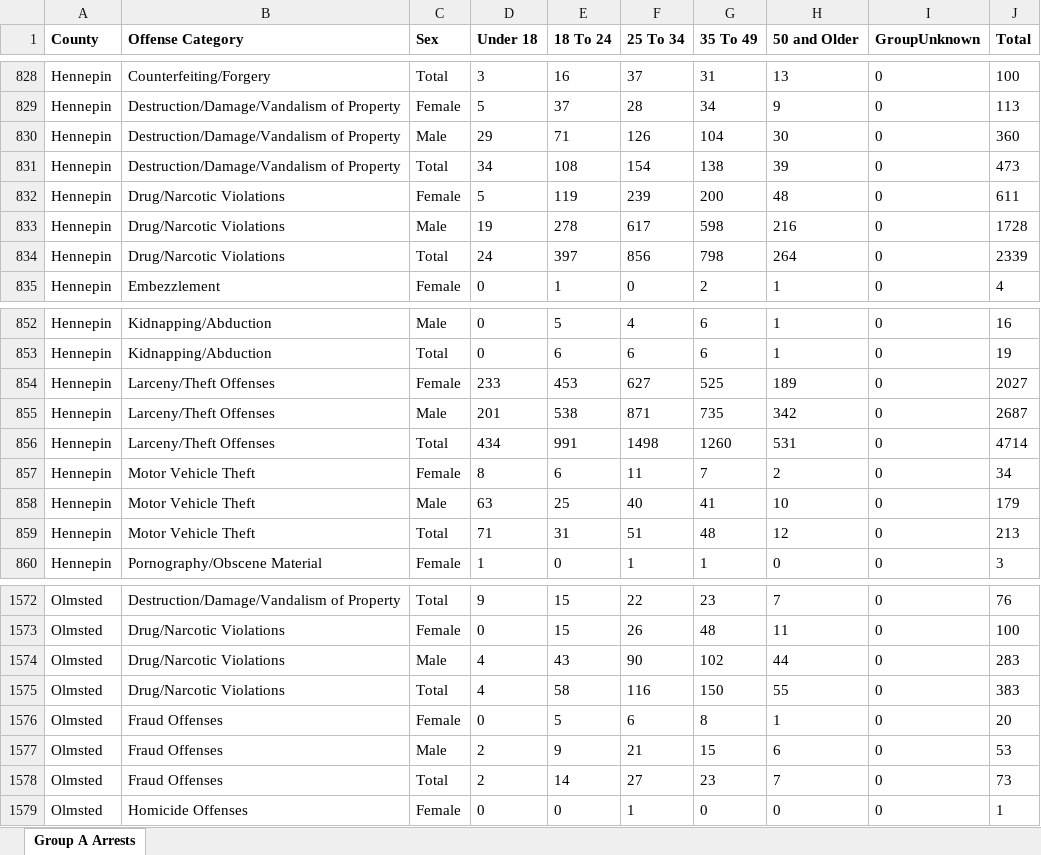
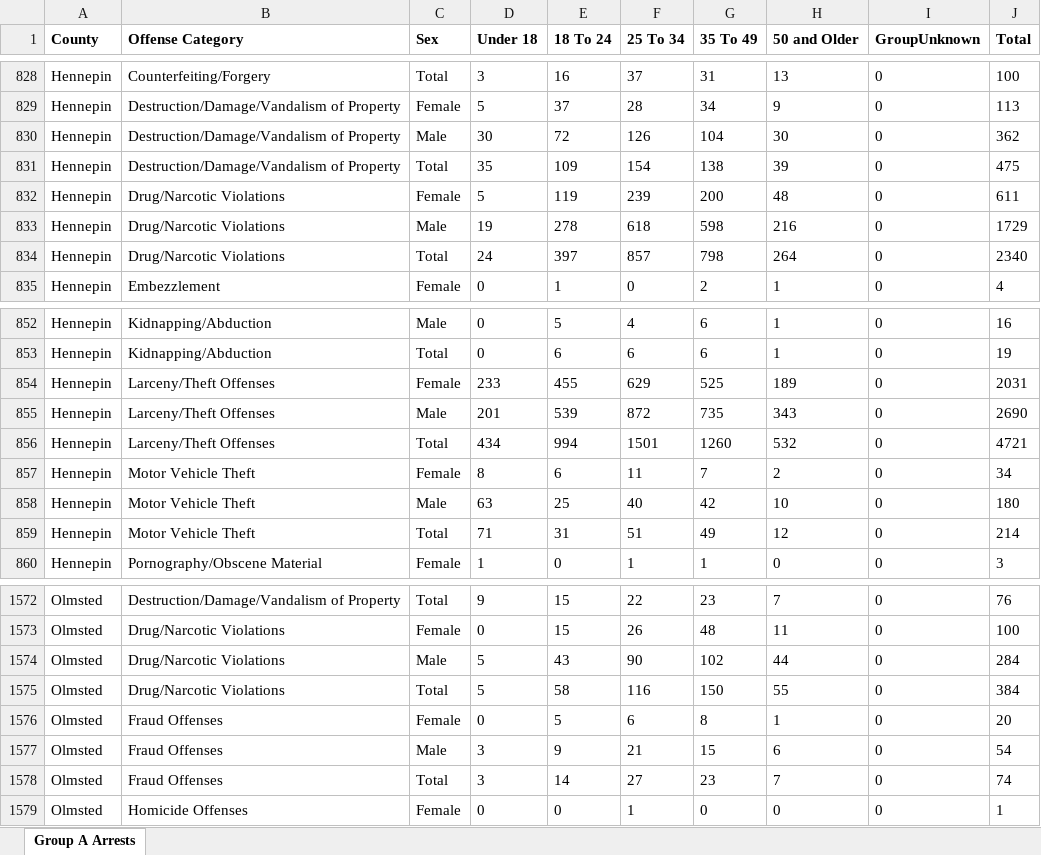
Before and after one commit to striblab/crimedash, an Excel workbook: store/arrests/ArrestsGroupAByAgeSexCountyDownloadData_ReportYear_2024.xlsx, sheet Group A Arrests, drawn as a sheet; only a part is shown, gaps mark what is left out; values as stored, in another font and other column widths than the file's, no borders; the diff covers the shown part only; the diff names each change by its address in the sheet, - before the commit and + after, or states it on an @@ line.

```diff
--- a/store/arrests/ArrestsGroupAByAgeSexCountyDownloadData_ReportYear_2024.xlsx (sheet Group A Arrests)
+++ b/store/arrests/ArrestsGroupAByAgeSexCountyDownloadData_ReportYear_2024.xlsx (sheet Group A Arrests)
-D830 (Under 18): 29
+D830 (Under 18): 30
-E830 (18 To 24): 71
+E830 (18 To 24): 72
-J830 (Total): 360
+J830 (Total): 362
-D831 (Under 18): 34
+D831 (Under 18): 35
-E831 (18 To 24): 108
+E831 (18 To 24): 109
-J831 (Total): 473
+J831 (Total): 475
-F833 (25 To 34): 617
+F833 (25 To 34): 618
-J833 (Total): 1728
+J833 (Total): 1729
-F834 (25 To 34): 856
+F834 (25 To 34): 857
-J834 (Total): 2339
+J834 (Total): 2340
-E854 (18 To 24): 453
+E854 (18 To 24): 455
-F854 (25 To 34): 627
+F854 (25 To 34): 629
-J854 (Total): 2027
+J854 (Total): 2031
-E855 (18 To 24): 538
+E855 (18 To 24): 539
-F855 (25 To 34): 871
+F855 (25 To 34): 872
-H855 (50 and Older): 342
+H855 (50 and Older): 343
-J855 (Total): 2687
+J855 (Total): 2690
-E856 (18 To 24): 991
+E856 (18 To 24): 994
-F856 (25 To 34): 1498
+F856 (25 To 34): 1501
-H856 (50 and Older): 531
+H856 (50 and Older): 532
-J856 (Total): 4714
+J856 (Total): 4721
-G858 (35 To 49): 41
+G858 (35 To 49): 42
-J858 (Total): 179
+J858 (Total): 180
-G859 (35 To 49): 48
+G859 (35 To 49): 49
-J859 (Total): 213
+J859 (Total): 214
-D1574:D1575 (Under 18): 4
+D1574:D1575 (Under 18): 5
-J1574 (Total): 283
+J1574 (Total): 284
-J1575 (Total): 383
+J1575 (Total): 384
-D1577:D1578 (Under 18): 2
+D1577:D1578 (Under 18): 3
-J1577 (Total): 53
+J1577 (Total): 54
-J1578 (Total): 73
+J1578 (Total): 74
```
Also changed, not shown: 45 edited cells elsewhere in this sheet, store/arrests/ArrestsGroupAByAgeSexCountyDownloadData_ReportYear_2022.xlsx, store/suburbs/OffenseCountyMunicipalByAgencyDownloadData_ReportYear_2021.xlsx, 41 other files.
